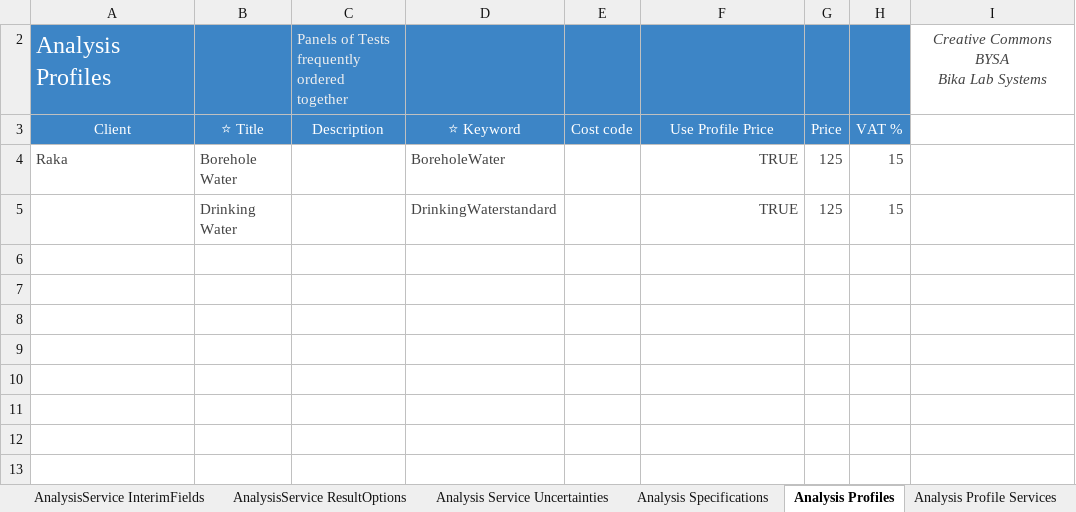
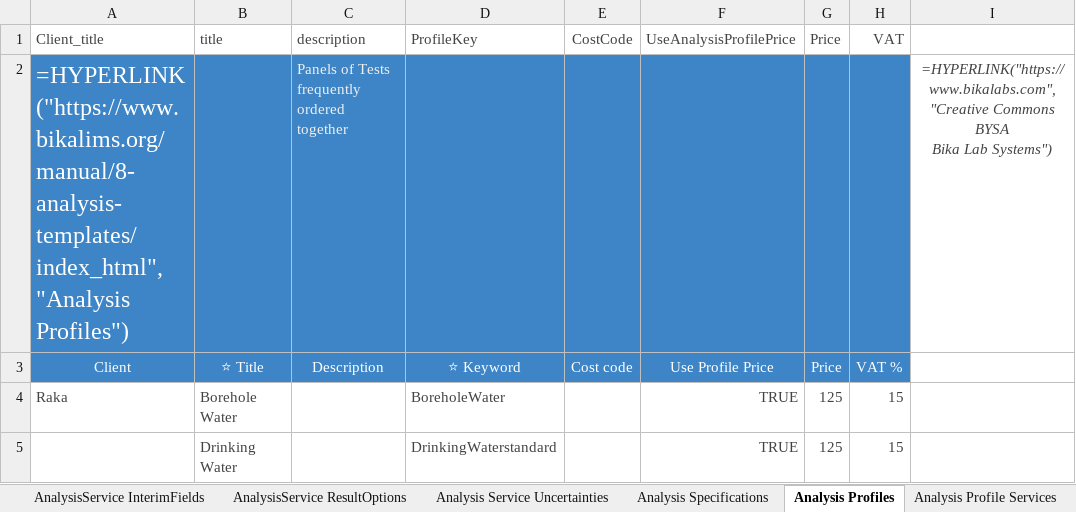
Before and after one commit to bikalims/bika.extras, an Excel workbook: src/bika/extras/setupdata/Dream Test set/Dream Test set.xlsx, sheet Analysis Profiles, drawn as a sheet; values as stored, in another font and other column widths than the file's, no borders; formulas without a stored value are shown as written; conditional formats not drawn; removed rows and columns are numbered as before the commit, all else as after; ↵ is a line break in a cell; the diff names each change by its address in the sheet, - before the commit and + after, or states it on an @@ line.

Commit message:
Update Dream Test set workbook

```diff
--- a/src/bika/extras/setupdata/Dream Test set/Dream Test set.xlsx (sheet Analysis Profiles)
+++ b/src/bika/extras/setupdata/Dream Test set/Dream Test set.xlsx (sheet Analysis Profiles)
-row 2: Analysis Profiles |  | Panels of Tests frequently ordered together |  |  |  |  |  | Creative Commons BYSA ↵ Bika Lab Systems
@@ row 1 unhidden: Client_title | title | description | ProfileKey | CostCode | UseAnalysisProfilePrice | Price | VAT @@
+row 2: =HYPERLINK("https://www.bikalims.org/manual/8-analysis-templates/index_html","Analysis Profiles") |  | Panels of Tests frequently ordered together |  |  |  |  |  | =HYPERLINK("https://www.bikalabs.com","Creative Commons BYSA ↵ Bika Lab Systems")
```
Also changed, not shown: sheet Analysis Services, sheet Constants, sheet Instruments, sheet Client Contacts, sheet AR Template Partitions, sheet AR Templates, 39 more sheets, hidden cells, charts or pictures.
